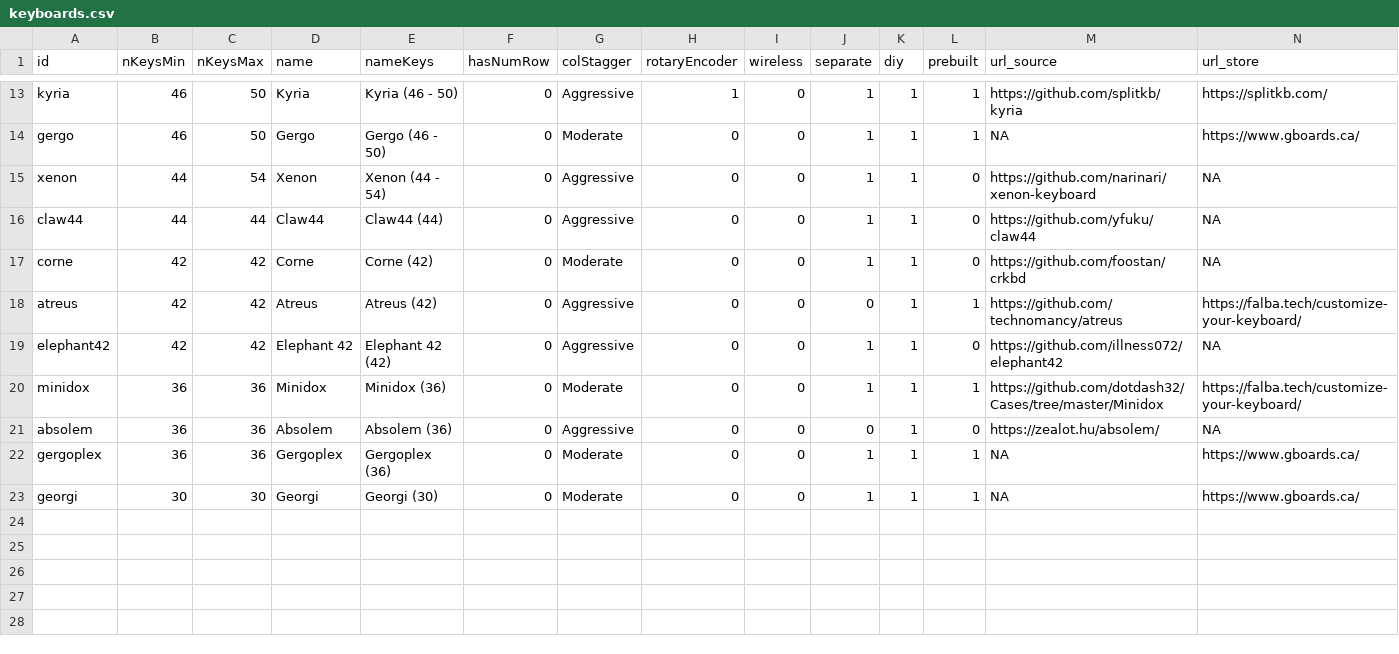
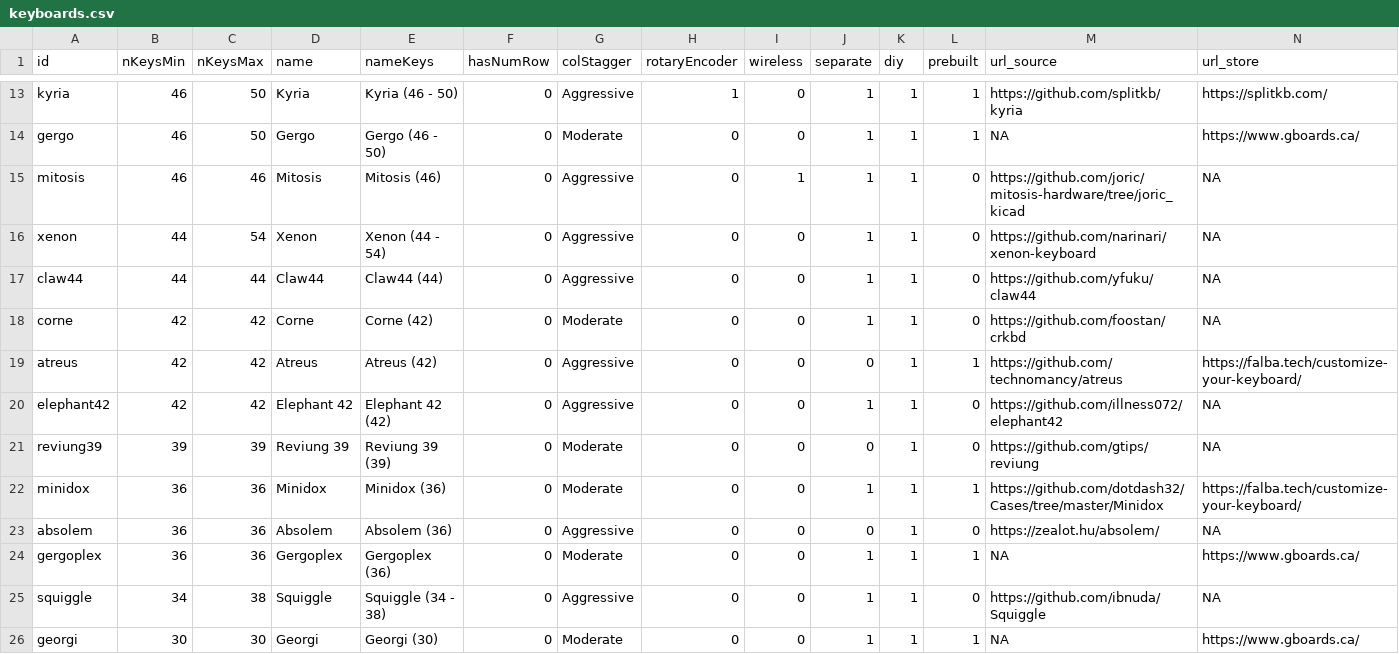
Before and after one commit to jhelvy/splitKbCompare, a CSV file: keyboards.csv, drawn as a sheet; only a part is shown, gaps mark what is left out.

Commit message:
added & deployed A4 print button, mitosis, reviung39, & squiggle

```diff
--- a/keyboards.csv
+++ b/keyboards.csv
@@ -14,2 +14,3 @@ kyria,46,50,Kyria,Kyria (46 - 50),0,Aggressive,1,0,1,1,1,https://github.com/spli
 gergo,46,50,Gergo,Gergo (46 - 50),0,Moderate,0,0,1,1,1,NA,https://www.gboards.ca/
+mitosis,46,46,Mitosis,Mitosis (46),0,Aggressive,0,1,1,1,0,https://github.com/joric/mitosis-hardware/tree/joric_kicad,NA
 xenon,44,54,Xenon,Xenon (44 - 54),0,Aggressive,0,0,1,1,0,https://github.com/narinari/xenon-keyboard,NA
@@ -19,2 +20,3 @@ atreus,42,42,Atreus,Atreus (42),0,Aggressive,0,0,0,1,1,https://github.com/techno
 elephant42,42,42,Elephant 42,Elephant 42 (42),0,Aggressive,0,0,1,1,0,https://github.com/illness072/elephant42,NA
+reviung39,39,39,Reviung 39,Reviung 39 (39),0,Moderate,0,0,0,1,0,https://github.com/gtips/reviung,NA
 minidox,36,36,Minidox,Minidox (36),0,Moderate,0,0,1,1,1,https://github.com/dotdash32/Cases/tree/master/Minidox,https://falba.tech/customize-your-keyboard/
@@ -22,2 +24,3 @@ absolem,36,36,Absolem,Absolem (36),0,Aggressive,0,0,0,1,0,https://zealot.hu/abso
 gergoplex,36,36,Gergoplex,Gergoplex (36),0,Moderate,0,0,1,1,1,NA,https://www.gboards.ca/
+squiggle,34,38,Squiggle,Squiggle (34 - 38),0,Aggressive,0,0,1,1,0,https://github.com/ibnuda/Squiggle,NA
 georgi,30,30,Georgi,Georgi (30),0,Moderate,0,0,1,1,1,NA,https://www.gboards.ca/
```
Also changed, not shown: 17 other files.
